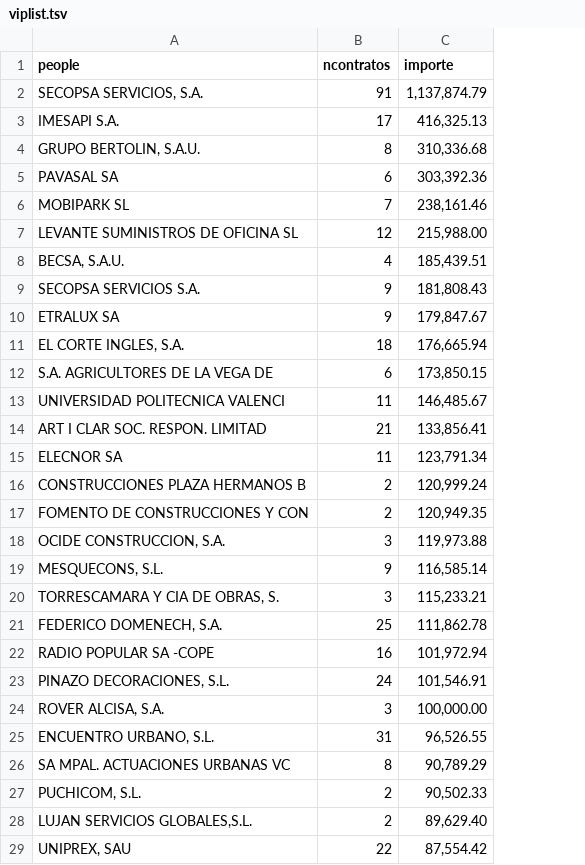
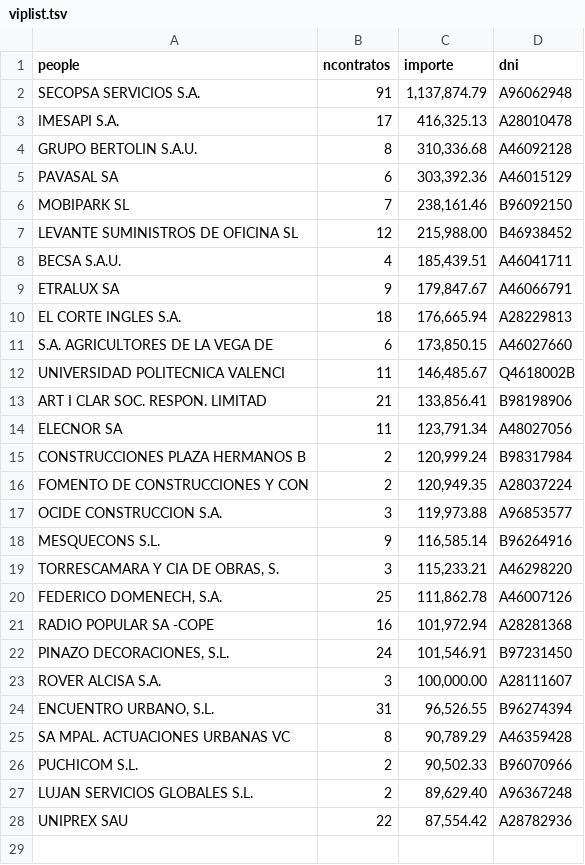
Before and after one commit to montera34/contratosmenores, a TSV file: data/viplist.tsv, drawn as a sheet; removed rows and columns are numbered as before the commit, all else as after; the diff names each change by its address in the sheet, - before the commit and + after, or states it on an @@ line.

```diff
--- a/data/viplist.tsv
+++ b/data/viplist.tsv
+column D (dni), rows 2-28: A96062948 | A28010478 | A46092128 | A46015129 | B96092150 | B46938452 | A46041711 | A46066791 | A28229813 | A46027660 | Q4618002B | B98198906 | A48027056 | B98317984 | A28037224 | A96853577 | B96264916 | A46298220 | A46007126 | A28281368 | B97231450 | A28111607 | B96274394 | A46359428 | B96070966 | A96367248 | A28782936
-A2 (people): SECOPSA SERVICIOS, S.A.
+A2 (people): SECOPSA SERVICIOS S.A.
-A4 (people): GRUPO BERTOLIN, S.A.U.
+A4 (people): GRUPO BERTOLIN S.A.U.
-A8 (people): BECSA, S.A.U.
+A8 (people): BECSA S.A.U.
-row 9: SECOPSA SERVICIOS S.A. | 9 | 181,808.43
-A10 (people): EL CORTE INGLES, S.A.
+A10 (people): EL CORTE INGLES S.A.
-A17 (people): OCIDE CONSTRUCCION, S.A.
+A17 (people): OCIDE CONSTRUCCION S.A.
-A18 (people): MESQUECONS, S.L.
+A18 (people): MESQUECONS S.L.
-A23 (people): ROVER ALCISA, S.A.
+A23 (people): ROVER ALCISA S.A.
-A26 (people): PUCHICOM, S.L.
+A26 (people): PUCHICOM S.L.
-A27 (people): LUJAN SERVICIOS GLOBALES,S.L.
+A27 (people): LUJAN SERVICIOS GLOBALES S.L.
-A28 (people): UNIPREX, SAU
+A28 (people): UNIPREX SAU
```
Also changed, not shown: 1 other file.
